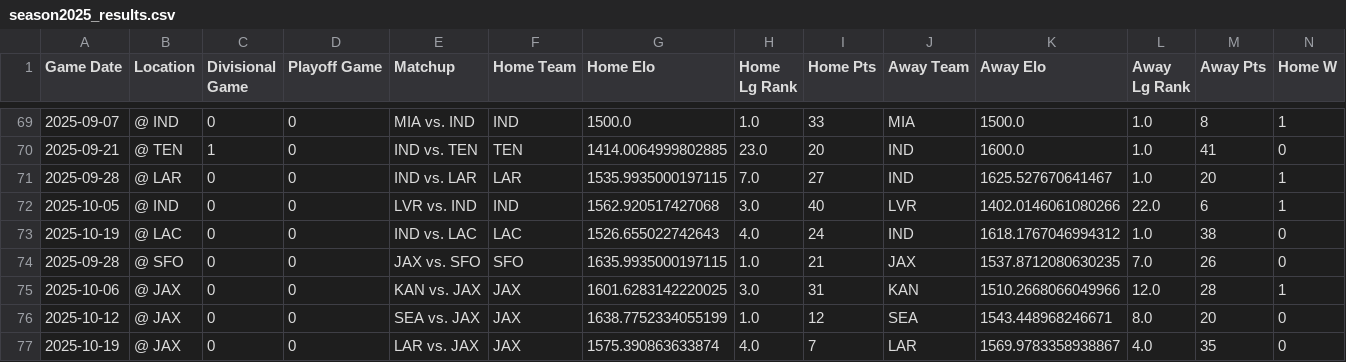
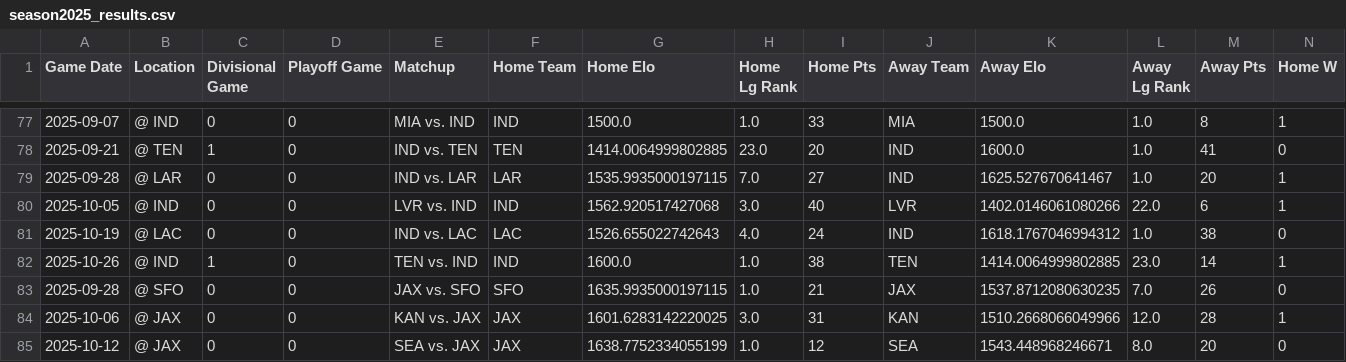
Before and after one commit to BrandtCallahan/nfl-win-probability, a CSV file: csv_files/season2025_results.csv, drawn as a sheet; only a part is shown, gaps mark what is left out; the shorter side is filled out with more unchanged rows; rows hold the shown columns only; the diff covers the shown part only; the diff names each change by its address in the sheet, - before the commit and + after, or states it on an @@ line.

```diff
--- a/csv_files/season2025_results.csv
+++ b/csv_files/season2025_results.csv
+row 82: 2025-10-26 | @ IND | 1 | 0 | TEN vs. IND | IND | 1600.0 | 1.0 | 38 | TEN | 1414.0064999802885 | 23.0 | 14 | 1
```
Also changed, not shown: 12 added rows elsewhere in this file, 3 other files.
